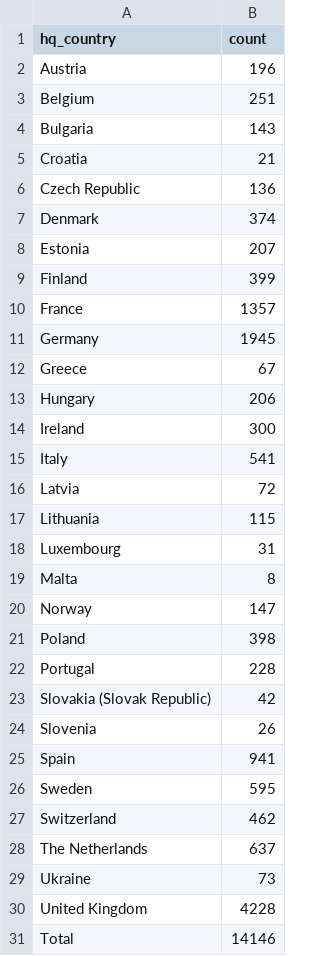
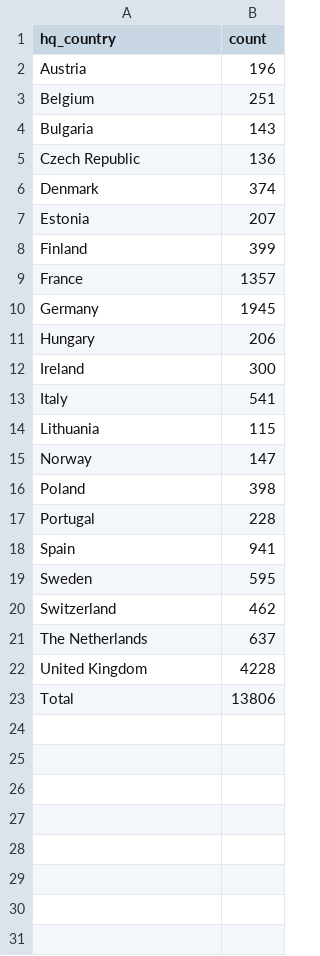
Before and after one commit to JDL05/thesis-spatial-seed-syndication, a CSV file: data/visualization/country_counts.csv, drawn as a sheet.

```diff
--- a/data/visualization/country_counts.csv
+++ b/data/visualization/country_counts.csv
@@ -4,3 +4,2 @@ Belgium,251
 Bulgaria,143
-Croatia,21
 Czech Republic,136
@@ -11,3 +10,2 @@ France,1357
 Germany,1945
-Greece,67
 Hungary,206
@@ -15,6 +13,3 @@ Ireland,300
 Italy,541
-Latvia,72
 Lithuania,115
-Luxembourg,31
-Malta,8
 Norway,147
@@ -22,4 +17,2 @@ Poland,398
 Portugal,228
-Slovakia (Slovak Republic),42
-Slovenia,26
 Spain,941
@@ -28,4 +21,3 @@ Switzerland,462
 The Netherlands,637
-Ukraine,73
 United Kingdom,4228
-Total,14146
+Total,13806
```
Also changed, not shown: data/visualization/feature_overview.csv, data/visualization/sector_counts.csv, 5 other files.
